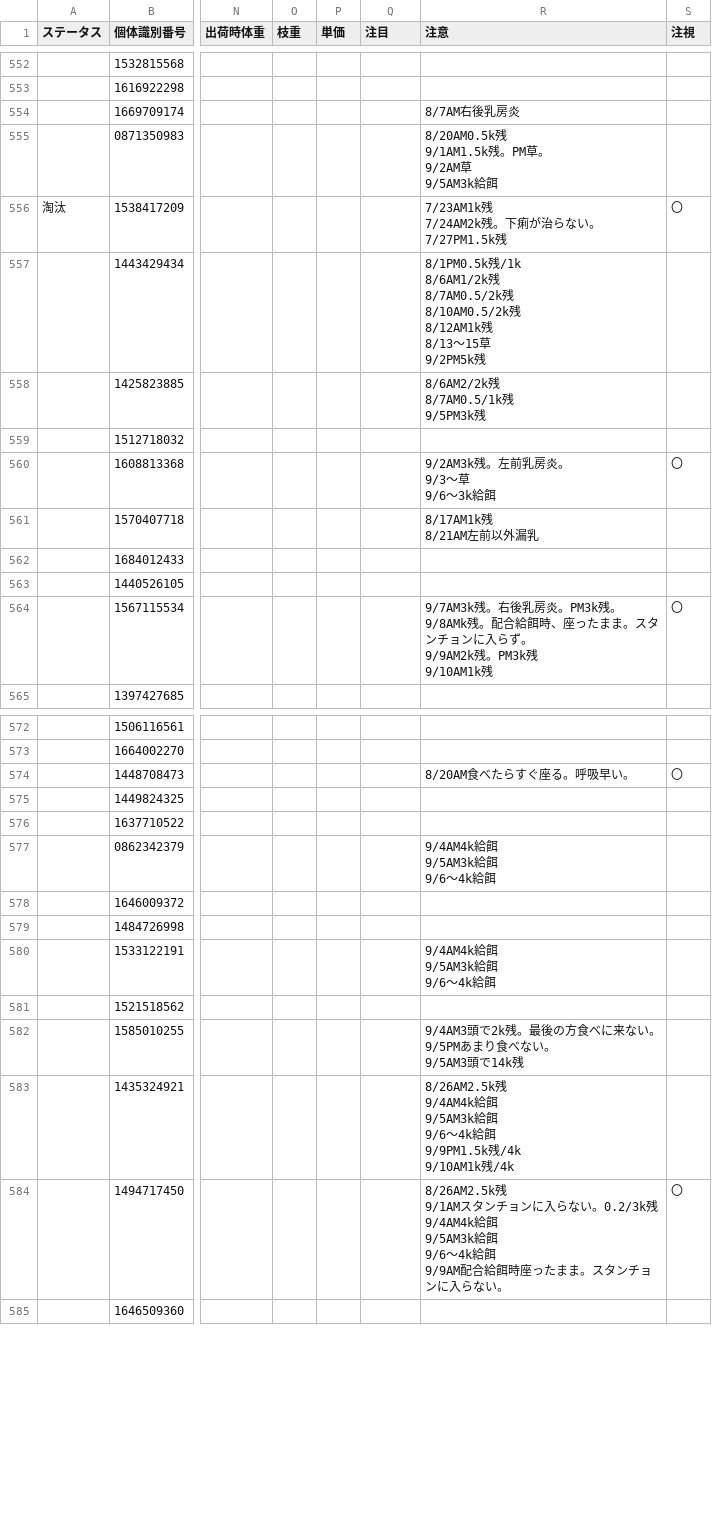
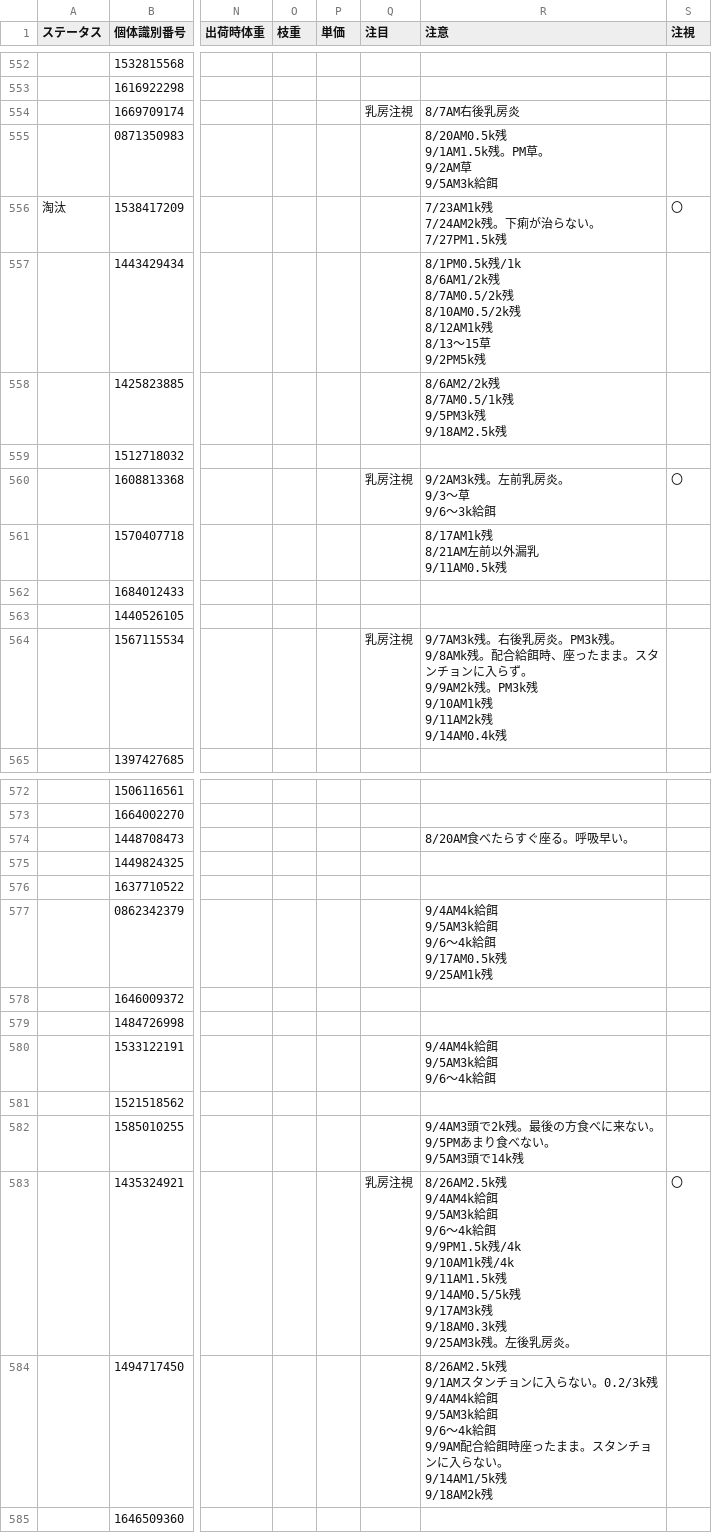
Before and after one commit to farmtp/cow-ear-tag-app, a CSV file: master.csv, drawn as a sheet; only a part is shown, gaps mark what is left out; ↵ is a line break in a cell; the diff covers the shown part only; the diff names each change by its address in the sheet, - before the commit and + after, or states it on an @@ line.

```diff
--- a/master.csv
+++ b/master.csv
-Q554 (注目): (empty)
+Q554 (注目): 乳房注視
-R558 (注意): 8/6AM2/2k残 ↵ 8/7AM0.5/1k残 ↵ 9/5PM3k残
+R558 (注意): 8/6AM2/2k残 ↵ 8/7AM0.5/1k残 ↵ 9/5PM3k残 ↵ 9/18AM2.5k残
-Q560 (注目): (empty)
+Q560 (注目): 乳房注視
-R561 (注意): 8/17AM1k残 ↵ 8/21AM左前以外漏乳
+R561 (注意): 8/17AM1k残 ↵ 8/21AM左前以外漏乳 ↵ 9/11AM0.5k残
-Q564 (注目): (empty)
+Q564 (注目): 乳房注視
-R564 (注意): …残 ↵ 9/10AM1k残
+R564 (注意): …残 ↵ 9/10AM1k残 ↵ 9/11AM2k残 ↵ 9/14AM0.4k残
-S564 (注視): 〇
+S564 (注視): (empty)
-S574 (注視): 〇
+S574 (注視): (empty)
-R577 (注意): 9/4AM4k給餌 ↵ 9/5AM3k給餌 ↵ 9/6～4k給餌
+R577 (注意): 9/4AM4k給餌 ↵ 9/5AM3k給餌 ↵ 9/6～4k給餌 ↵ 9/17AM0.5k残 ↵ 9/25AM1k残
-Q583 (注目): (empty)
+Q583 (注目): 乳房注視
-R583 (注意): …残/4k
+R583 (注意): …残/4k ↵ 9/11AM1.5k残 ↵ 9/14AM0.5/5k残 ↵ 9/17AM3k残 ↵ 9/18AM0.3k残 ↵ 9/25AM3k残。左後乳房炎。
-S583 (注視): (empty)
+S583 (注視): 〇
-R584 (注意): …らない。
+R584 (注意): …らない。 ↵ 9/14AM1/5k残 ↵ 9/18AM2k残
-S584 (注視): 〇
+S584 (注視): (empty)
```
Also changed, not shown: 10 added rows and 55 edited cells elsewhere in this file, weight.csv.
